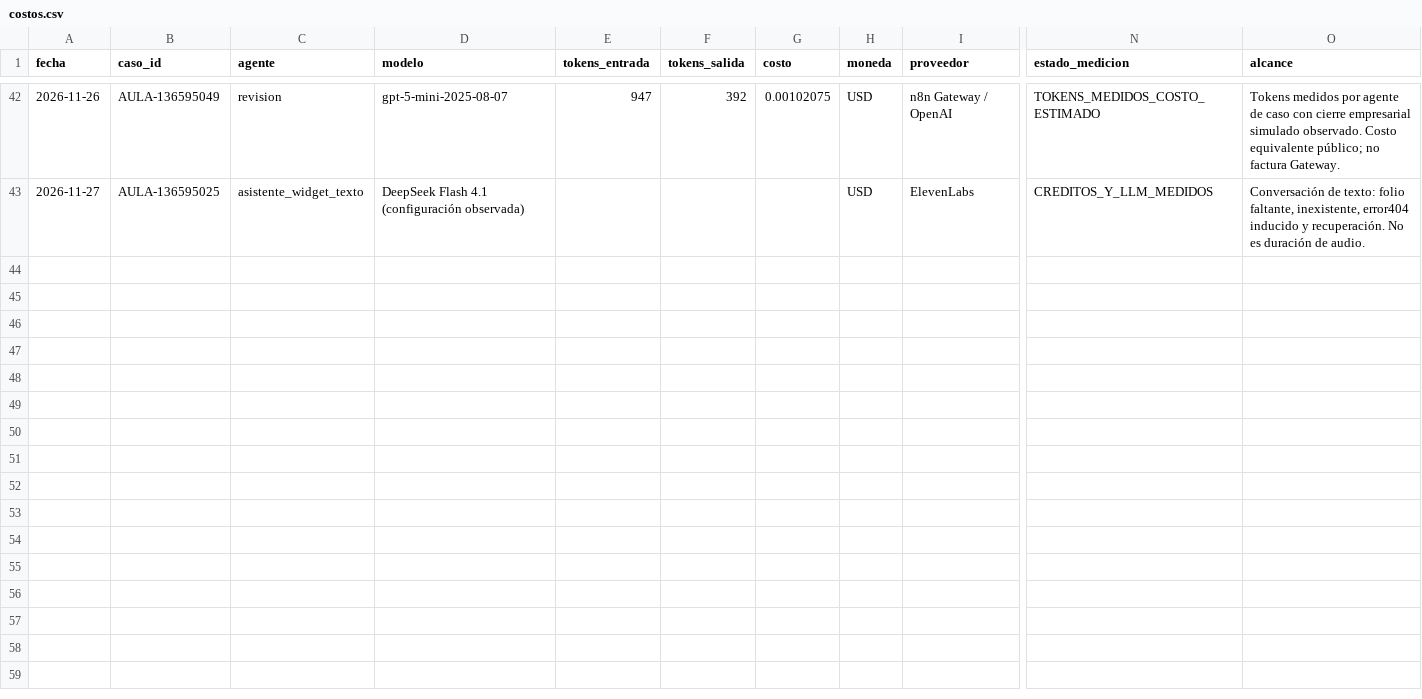
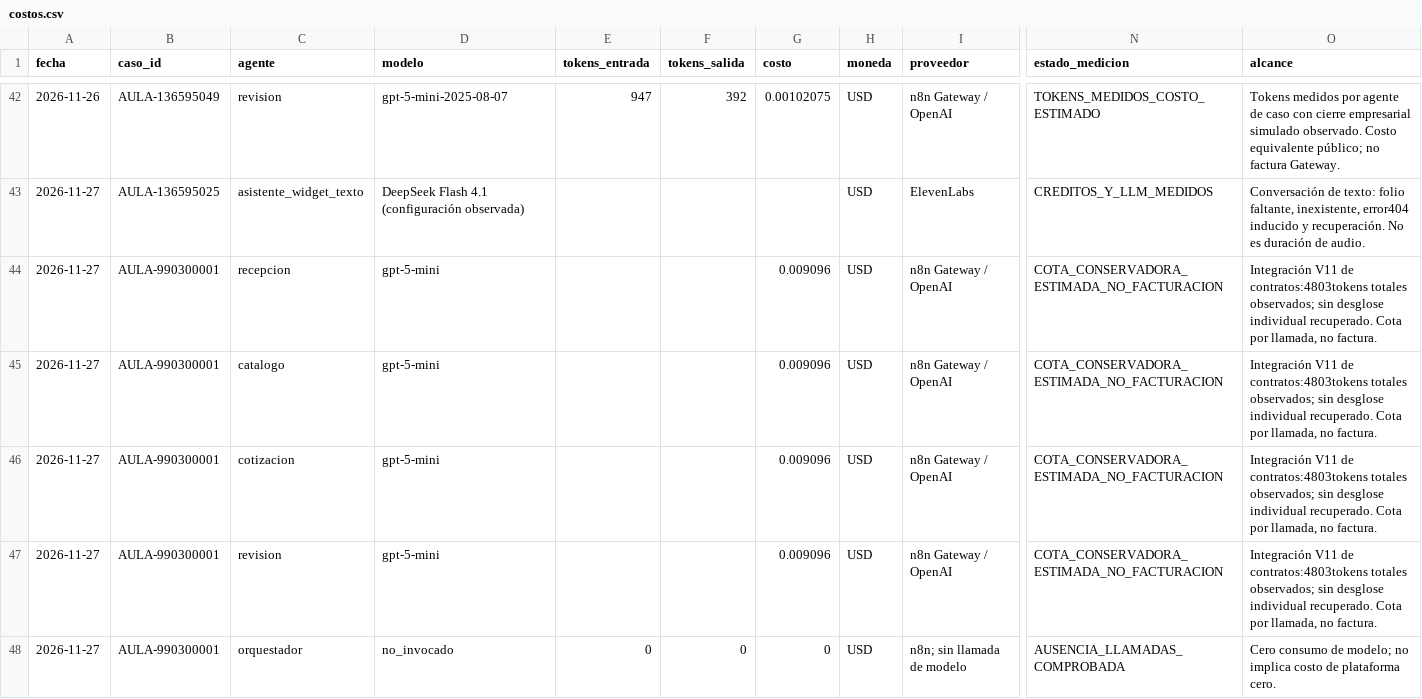
Before and after one commit to Priscouttolenc/papeleria-aula-ai-tools, a CSV file: costos/costos.csv, drawn as a sheet; only a part is shown, gaps mark what is left out; rows hold the shown columns only; the diff names each change by its address in the sheet, - before the commit and + after, or states it on an @@ line.

Commit message:
Publicar exportación V11 y contratos verificados con replay integrado

```diff
--- a/costos/costos.csv
+++ b/costos/costos.csv
+row 44: 2026-11-27 | AULA-990300001 | recepcion | gpt-5-mini |  |  | 0.009096 | USD | n8n Gateway / OpenAI | COTA_CONSERVADORA_ESTIMADA_NO_FACTURACION | Integración V11 de contratos:4803tokens totales observados; sin desglose individual recuperado. Cota por llamada, no factura.
+row 45: 2026-11-27 | AULA-990300001 | catalogo | gpt-5-mini |  |  | 0.009096 | USD | n8n Gateway / OpenAI | COTA_CONSERVADORA_ESTIMADA_NO_FACTURACION | Integración V11 de contratos:4803tokens totales observados; sin desglose individual recuperado. Cota por llamada, no factura.
+row 46: 2026-11-27 | AULA-990300001 | cotizacion | gpt-5-mini |  |  | 0.009096 | USD | n8n Gateway / OpenAI | COTA_CONSERVADORA_ESTIMADA_NO_FACTURACION | Integración V11 de contratos:4803tokens totales observados; sin desglose individual recuperado. Cota por llamada, no factura.
+row 47: 2026-11-27 | AULA-990300001 | revision | gpt-5-mini |  |  | 0.009096 | USD | n8n Gateway / OpenAI | COTA_CONSERVADORA_ESTIMADA_NO_FACTURACION | Integración V11 de contratos:4803tokens totales observados; sin desglose individual recuperado. Cota por llamada, no factura.
+row 48: 2026-11-27 | AULA-990300001 | orquestador | no_invocado | 0 | 0 | 0 | USD | n8n; sin llamada de modelo | AUSENCIA_LLAMADAS_COMPROBADA | Cero consumo de modelo; no implica costo de plataforma cero.
```
Also changed, not shown: 20 other files.
